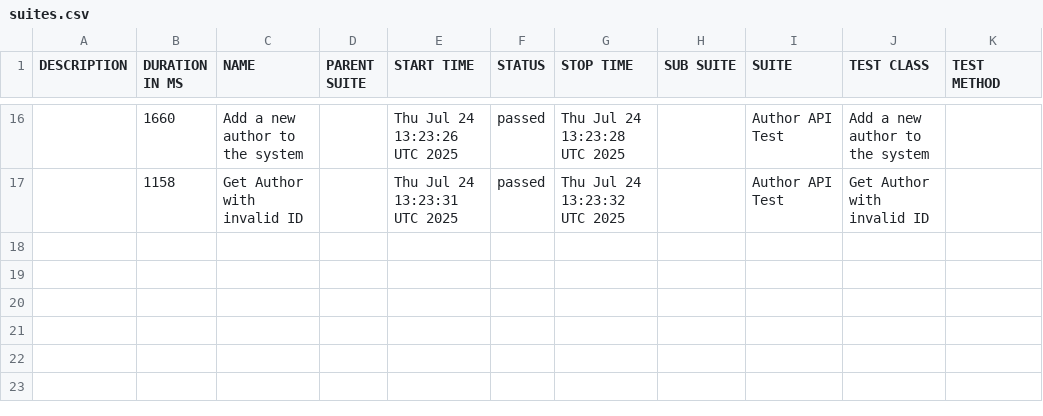
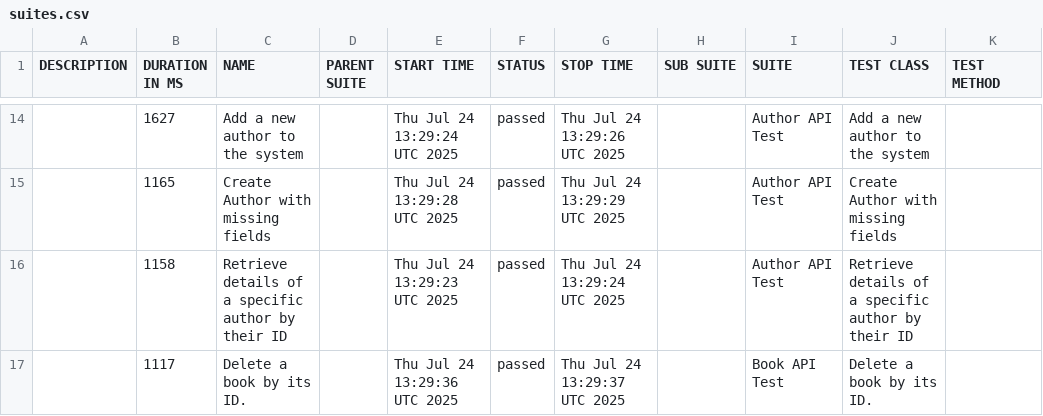
Before and after one commit to infodosoft/bookstoreintegration, a CSV file: data/suites.csv, drawn as a sheet; only a part is shown, gaps mark what is left out; the diff covers the shown part only.

```diff
--- a/data/suites.csv
+++ b/data/suites.csv
@@ -16,2 +14,4 @@
-"","1660","Add a new author to the system","","Thu Jul 24 13:23:26 UTC 2025","passed","Thu Jul 24 13:23:28 UTC 2025","","Author API Test","Add a new author to the system",""
-"","1158","Get Author with invalid ID","","Thu Jul 24 13:23:31 UTC 2025","passed","Thu Jul 24 13:23:32 UTC 2025","","Author API Test","Get Author with invalid ID",""
+"","1627","Add a new author to the system","","Thu Jul 24 13:29:24 UTC 2025","passed","Thu Jul 24 13:29:26 UTC 2025","","Author API Test","Add a new author to the system",""
+"","1165","Create Author with missing fields","","Thu Jul 24 13:29:28 UTC 2025","passed","Thu Jul 24 13:29:29 UTC 2025","","Author API Test","Create Author with missing fields",""
+"","1158","Retrieve details of a specific author by their ID","","Thu Jul 24 13:29:23 UTC 2025","passed","Thu Jul 24 13:29:24 UTC 2025","","Author API Test","Retrieve details of a specific author by their ID",""
+"","1117","Delete a book by its ID.","","Thu Jul 24 13:29:36 UTC 2025","passed","Thu Jul 24 13:29:37 UTC 2025","","Book API Test","Delete a book by its ID.",""
```
Also changed, not shown: 6 added rows, 8 removed rows and 17 edited cells elsewhere in this file, data/behaviors.csv, 46 other files.
